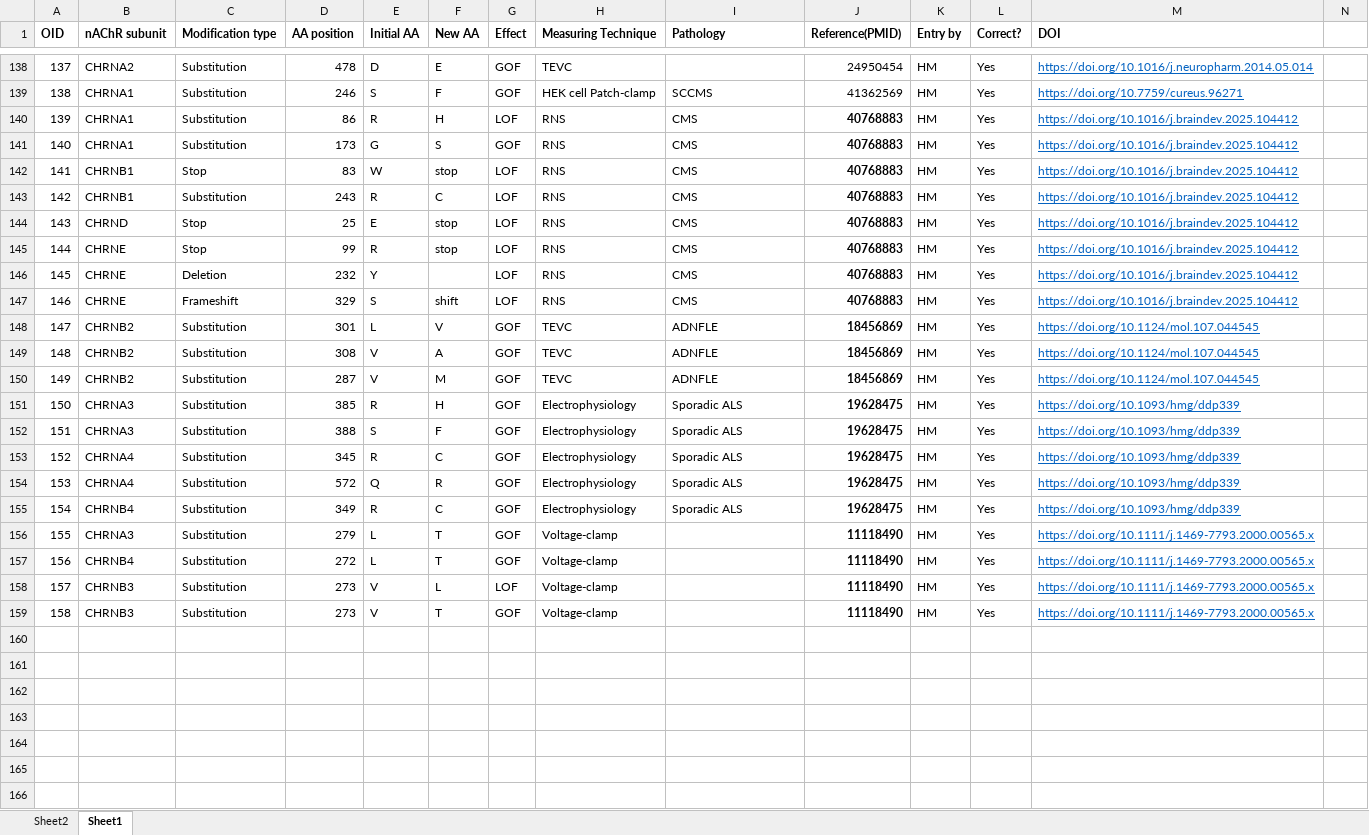
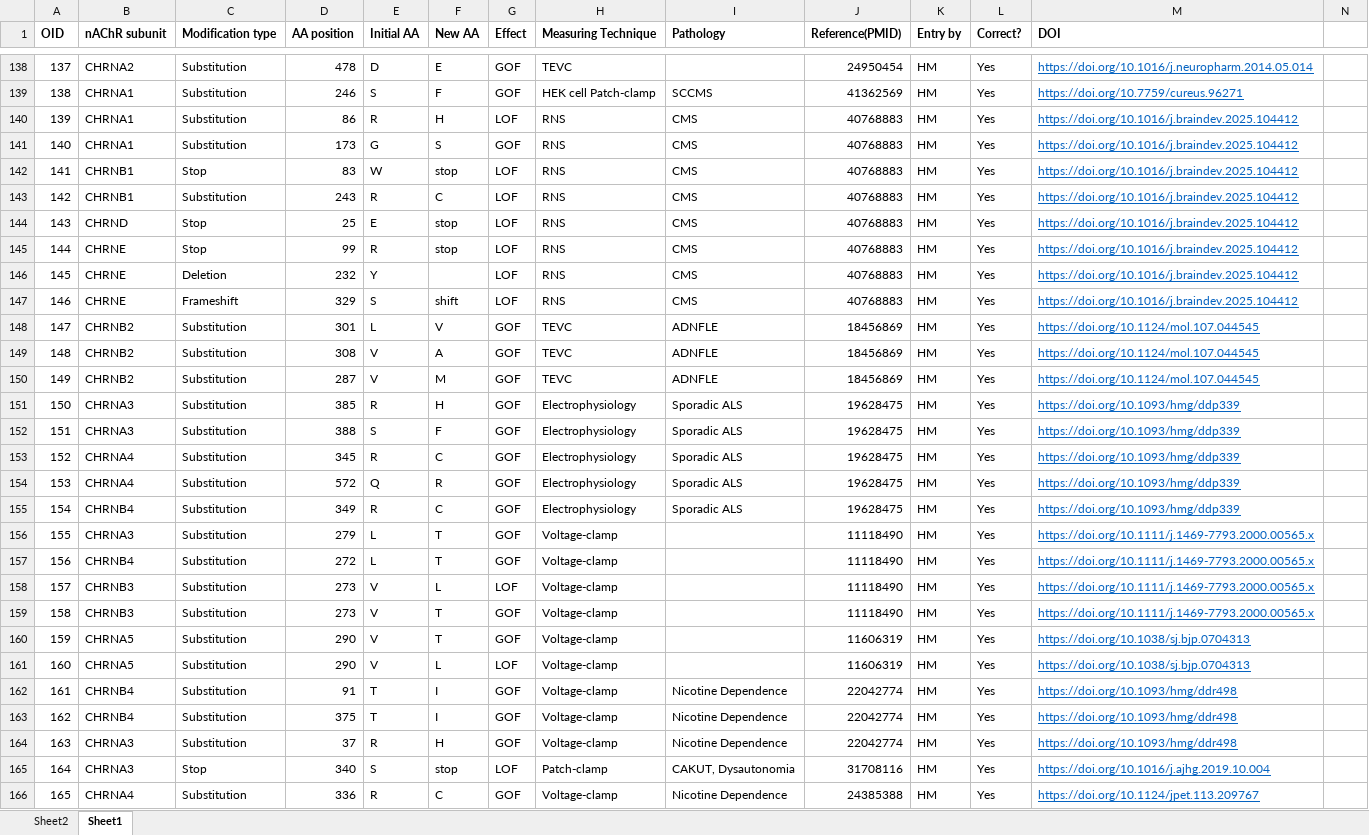
Before and after one commit to hariikk/Variant-Effect-Predictor-for-nAChRs, an Excel workbook: nachr_db_manual.xlsx, sheet Sheet1, drawn as a sheet; only a part is shown, gaps mark what is left out; values as stored, in another font and other column widths than the file's, no borders; the diff covers the shown part only; the diff names each change by its address in the sheet, - before the commit and + after, or states it on an @@ line.

Commit message:
chrna 4 complete

```diff
--- a/nachr_db_manual.xlsx (sheet Sheet1)
+++ b/nachr_db_manual.xlsx (sheet Sheet1)
-J140:J159 bold: on
+J140:J159 bold: off
+row 160: 159 | CHRNA5 | Substitution | 290 | V | T | GOF | Voltage-clamp |  | 11606319 | HM | Yes | https://doi.org/10.1038/sj.bjp.0704313
+row 161: 160 | CHRNA5 | Substitution | 290 | V | L | LOF | Voltage-clamp |  | 11606319 | HM | Yes | https://doi.org/10.1038/sj.bjp.0704313
+row 162: 161 | CHRNB4 | Substitution | 91 | T | I | GOF | Voltage-clamp | Nicotine Dependence | 22042774 | HM | Yes | https://doi.org/10.1093/hmg/ddr498
+row 163: 162 | CHRNB4 | Substitution | 375 | T | I | GOF | Voltage-clamp | Nicotine Dependence | 22042774 | HM | Yes | https://doi.org/10.1093/hmg/ddr498
+row 164: 163 | CHRNA3 | Substitution | 37 | R | H | GOF | Voltage-clamp | Nicotine Dependence | 22042774 | HM | Yes | https://doi.org/10.1093/hmg/ddr498
+row 165: 164 | CHRNA3 | Stop | 340 | S | stop | LOF | Patch-clamp | CAKUT, Dysautonomia | 31708116 | HM | Yes | https://doi.org/10.1016/j.ajhg.2019.10.004
+row 166: 165 | CHRNA4 | Substitution | 336 | R | C | GOF | Voltage-clamp | Nicotine Dependence | 24385388 | HM | Yes | https://doi.org/10.1124/jpet.113.209767
```
Also changed, not shown: 24 added rows, 9 edited cells and cell formats elsewhere in this sheet, HK Zeiterfassung 2026.xlsx, 3 other files.
